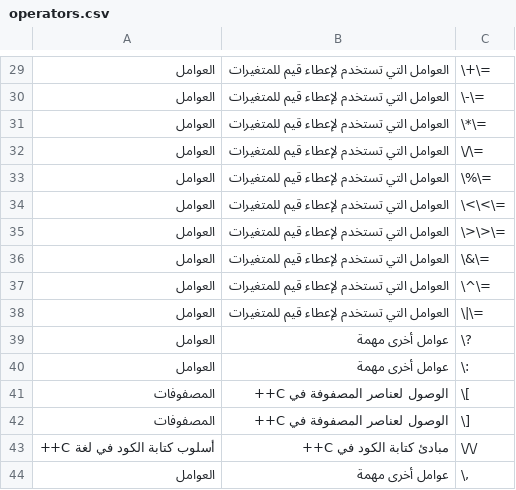
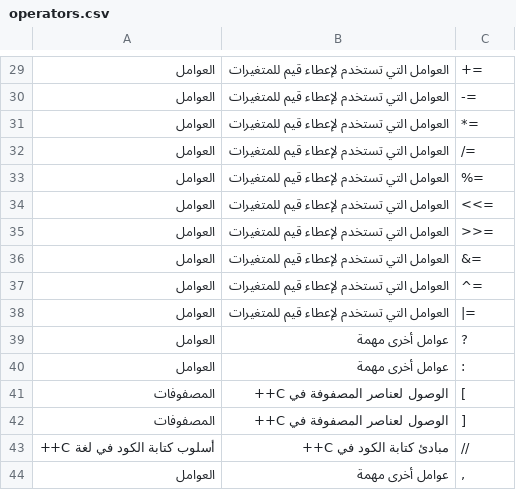
Before and after one commit to Rama-Re/SmurfsSaving, a CSV file: mysite/operators.csv, drawn as a sheet; only a part is shown, gaps mark what is left out; the diff covers the shown part only.

```diff
--- a/mysite/operators.csv
+++ b/mysite/operators.csv
@@ -29,16 +29,16 @@
-العوامل,العوامل التي تستخدم لإعطاء قيم للمتغيرات,\+\=
-العوامل,العوامل التي تستخدم لإعطاء قيم للمتغيرات,\-\=
-العوامل,العوامل التي تستخدم لإعطاء قيم للمتغيرات,\*\=
-العوامل,العوامل التي تستخدم لإعطاء قيم للمتغيرات,\/\=
-العوامل,العوامل التي تستخدم لإعطاء قيم للمتغيرات,\%\=
-العوامل,العوامل التي تستخدم لإعطاء قيم للمتغيرات,\<\<\=
-العوامل,العوامل التي تستخدم لإعطاء قيم للمتغيرات,\>\>\=
-العوامل,العوامل التي تستخدم لإعطاء قيم للمتغيرات,\&\=
-العوامل,العوامل التي تستخدم لإعطاء قيم للمتغيرات,\^\=
-العوامل,العوامل التي تستخدم لإعطاء قيم للمتغيرات,\|\=
-العوامل,عوامل أخرى مهمة,\?
-العوامل,عوامل أخرى مهمة,\:
-المصفوفات,الوصول لعناصر المصفوفة في C++,\[
-المصفوفات,الوصول لعناصر المصفوفة في C++,\]
-أسلوب كتابة الكود في لغة C++,مبادئ كتابة الكود في C++,\/\/
-العوامل,عوامل أخرى مهمة,"\,"
+العوامل,العوامل التي تستخدم لإعطاء قيم للمتغيرات,+=
+العوامل,العوامل التي تستخدم لإعطاء قيم للمتغيرات,-=
+العوامل,العوامل التي تستخدم لإعطاء قيم للمتغيرات,*=
+العوامل,العوامل التي تستخدم لإعطاء قيم للمتغيرات,/=
+العوامل,العوامل التي تستخدم لإعطاء قيم للمتغيرات,%=
+العوامل,العوامل التي تستخدم لإعطاء قيم للمتغيرات,<<=
+العوامل,العوامل التي تستخدم لإعطاء قيم للمتغيرات,>>=
+العوامل,العوامل التي تستخدم لإعطاء قيم للمتغيرات,&=
+العوامل,العوامل التي تستخدم لإعطاء قيم للمتغيرات,^=
+العوامل,العوامل التي تستخدم لإعطاء قيم للمتغيرات,|=
+العوامل,عوامل أخرى مهمة,?
+العوامل,عوامل أخرى مهمة,:
+المصفوفات,الوصول لعناصر المصفوفة في C++,[
+المصفوفات,الوصول لعناصر المصفوفة في C++,]
+أسلوب كتابة الكود في لغة C++,مبادئ كتابة الكود في C++,//
+العوامل,عوامل أخرى مهمة,","
```
Also changed, not shown: 28 edited cells elsewhere in this file, 1 other file.
